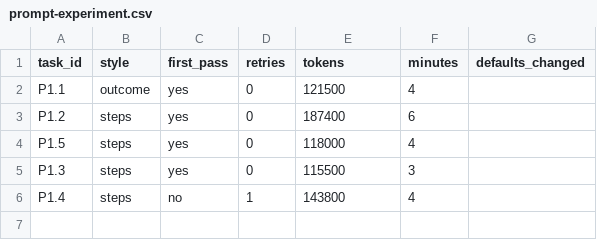
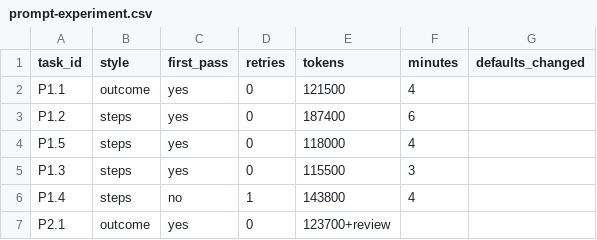
Before and after one commit to mahilmanoharan/tells, a CSV file: prompt-experiment.csv, drawn as a sheet.

```diff
--- a/prompt-experiment.csv
+++ b/prompt-experiment.csv
@@ -6 +6,2 @@ P1.3,steps,yes,0,115500,3,
 P1.4,steps,no,1,143800,4,
+P2.1,outcome,yes,0,123700+review,,
```
Also changed, not shown: 10 other files.
